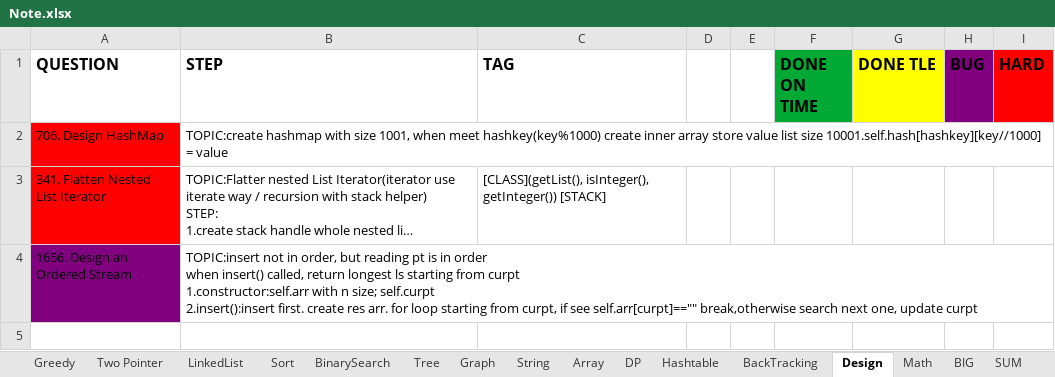
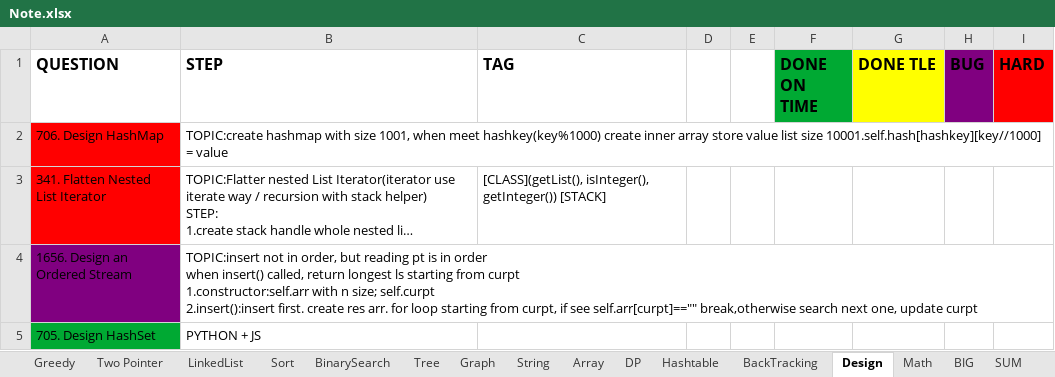
Before and after one commit to yuchangrachel/algorithm, an Excel workbook: Note.xlsx, sheet Design, drawn as a sheet; long unchanged cells end in …; values as stored, in another font and other column widths than the file's, no borders; 2 other sheets too large or unreadable and not compared; the diff names each change by its address in the sheet, - before the commit and + after, or states it on an @@ line.

```diff
--- a/Note.xlsx (sheet Design)
+++ b/Note.xlsx (sheet Design)
+row 5: 705. Design HashSet | PYTHON + JS
```
Also changed, not shown: sheet DP, sheet Hashtable, 3 other files.
